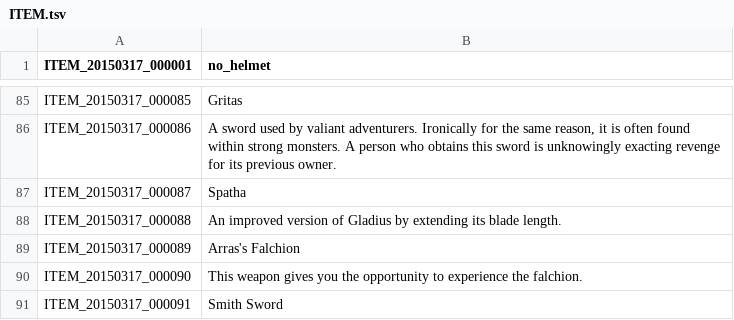
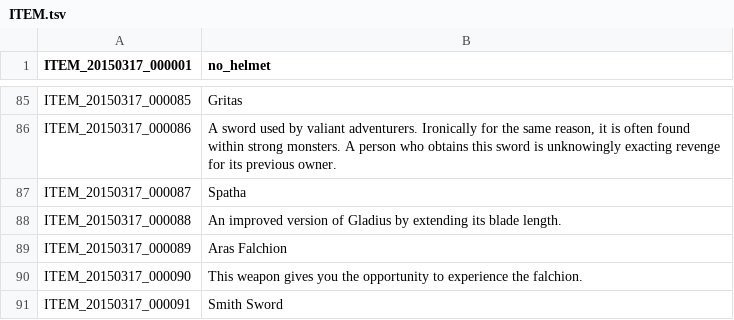
Before and after one commit to Treeofsavior/EnglishTranslation, a TSV file: ITEM.tsv, drawn as a sheet; only a part is shown, gaps mark what is left out.

Commit message:
Proofread ITEM_en.tsv:L89

```diff
--- a/ITEM.tsv
+++ b/ITEM.tsv
@@ -88,3 +88,3 @@ ITEM_20150317_000087	Spatha
 ITEM_20150317_000088	An improved version of Gladius by extending its blade length.
-ITEM_20150317_000089	Arras's Falchion
+ITEM_20150317_000089	Aras Falchion
 ITEM_20150317_000090	This weapon gives you the opportunity to experience the falchion.
```
